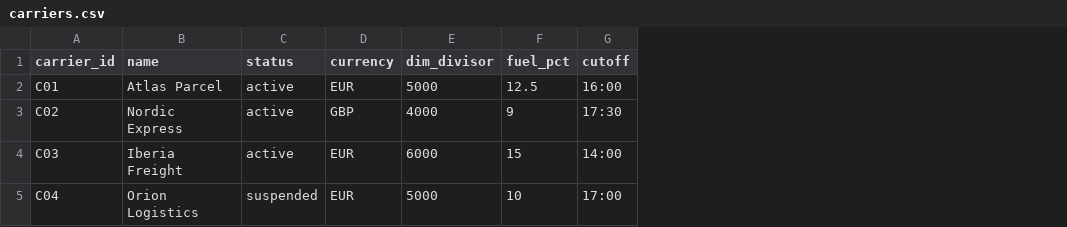
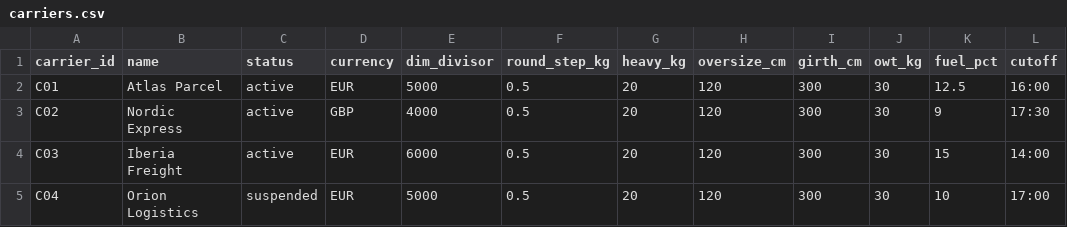
Before and after one commit to a-tokyo/agent-skills, a CSV file: benchmarks/create-skill-autoresearch/task-3/input/rates/carriers.csv, drawn as a sheet; only a part is shown; the diff names each change by its address in the sheet, - before the commit and + after, or states it on an @@ line.

```diff
--- a/benchmarks/create-skill-autoresearch/task-3/input/rates/carriers.csv
+++ b/benchmarks/create-skill-autoresearch/task-3/input/rates/carriers.csv
+column F (round_step_kg), rows 2-5: all 0.5
+column G (heavy_kg), rows 2-5: all 20
+column H (oversize_cm), rows 2-5: all 120
+column I (girth_cm), rows 2-5: all 300
+column J (owt_kg), rows 2-5: all 30
```
Also changed, not shown: benchmarks/create-skill-autoresearch/results/runs.csv, benchmarks/create-skill-autoresearch/results/scores.csv, 33 other files.
